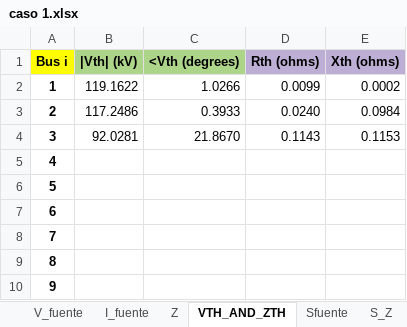
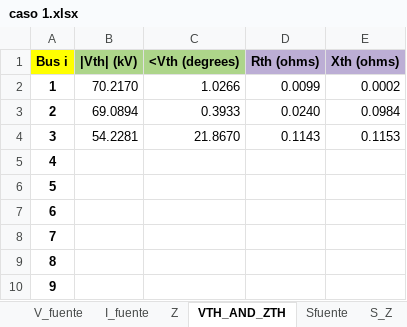
Before and after one commit to Ggesus27/proyecto-circuitos, an Excel workbook: caso 1.xlsx, sheet VTH_AND_ZTH, drawn as a sheet; only a part is shown; values as stored, in another font and other column widths than the file's, no borders; the diff names each change by its address in the sheet, - before the commit and + after, or states it on an @@ line.

```diff
--- a/caso 1.xlsx (sheet VTH_AND_ZTH)
+++ b/caso 1.xlsx (sheet VTH_AND_ZTH)
-B2 (|Vth| (kV)): 119.1622
+B2 (|Vth| (kV)): 70.2170
-B3 (|Vth| (kV)): 117.2486
+B3 (|Vth| (kV)): 69.0894
-B4 (|Vth| (kV)): 92.0281
+B4 (|Vth| (kV)): 54.2281
```
Also changed, not shown: sheet Balance_S, sheet S_Z, sheet Sfuente, sheet V_fuente, data_io.xlsx, 1 other file.
